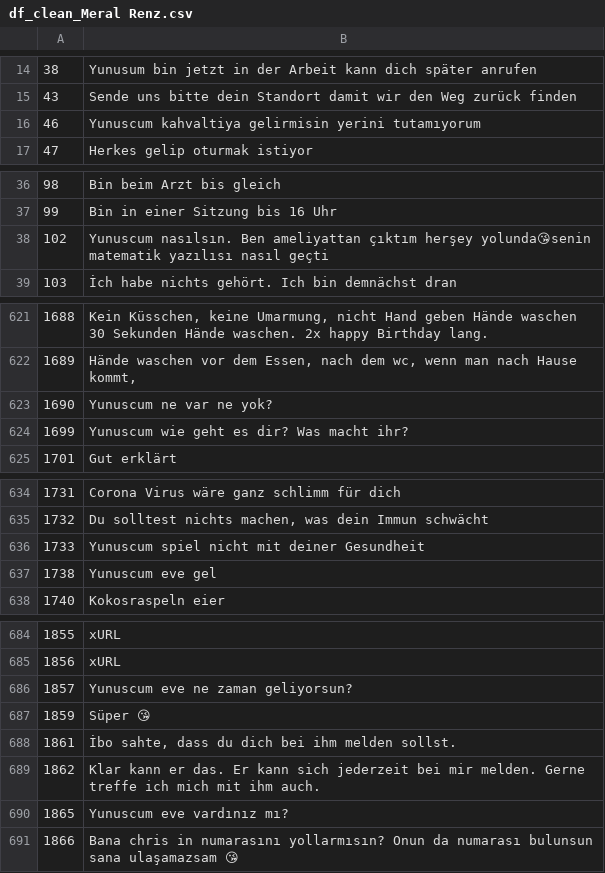
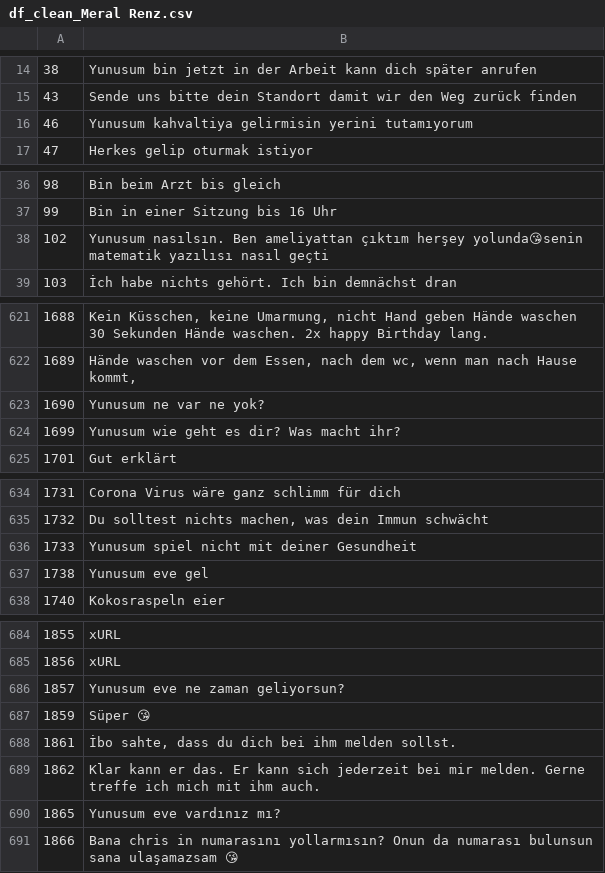
Before and after one commit to yunvs/WhatsAppReports, a CSV file: data/testing/exports/myfuncs/cleanse_df/df_clean_Meral Renz.csv, drawn as a sheet; only a part is shown, gaps mark what is left out; the diff covers the shown part only.

```diff
--- a/data/testing/exports/myfuncs/cleanse_df/df_clean_Meral Renz.csv
+++ b/data/testing/exports/myfuncs/cleanse_df/df_clean_Meral Renz.csv
@@ -15,3 +15,3 @@
 43,Sende uns bitte dein Standort damit wir den Weg zurück finden
-46,Yunuscum kahvaltiya gelirmisin yerini tutamıyorum
+46,Yunusum kahvaltiya gelirmisin yerini tutamıyorum
 47,Herkes gelip oturmak istiyor
@@ -37,3 +37,3 @@
 99,Bin in einer Sitzung bis 16 Uhr
-102,Yunuscum nasılsın. Ben ameliyattan çıktım herşey yolunda😘senin matematik yazılısı nasıl geçti
+102,Yunusum nasılsın. Ben ameliyattan çıktım herşey yolunda😘senin matematik yazılısı nasıl geçti
 103,İch habe nichts gehört. Ich bin demnächst dran
@@ -622,4 +622,4 @@
 1689,"Hände waschen vor dem Essen, nach dem wc, wenn man nach Hause kommt,"
-1690,Yunuscum ne var ne yok?
-1699,Yunuscum wie geht es dir? Was macht ihr?
+1690,Yunusum ne var ne yok?
+1699,Yunusum wie geht es dir? Was macht ihr?
 1701,Gut erklärt
@@ -635,4 +635,4 @@
 1732,"Du solltest nichts machen, was dein Immun schwächt"
-1733,Yunuscum spiel nicht mit deiner Gesundheit
-1738,Yunuscum eve gel
+1733,Yunusum spiel nicht mit deiner Gesundheit
+1738,Yunusum eve gel
 1740,Kokosraspeln eier
@@ -685,3 +685,3 @@
 1856,xURL
-1857,Yunuscum eve ne zaman geliyorsun?
+1857,Yunusum eve ne zaman geliyorsun?
 1859,Süper 😘
@@ -689,3 +689,3 @@
 1862,Klar kann er das. Er kann sich jederzeit bei mir melden. Gerne treffe ich mich mit ihm auch.
-1865,Yunuscum eve vardınız mı?
+1865,Yunusum eve vardınız mı?
 1866,Bana chris in numarasını yollarmısın? Onun da numarası bulunsun sana ulaşamazsam 😘
```
Also changed, not shown: 34 edited cells elsewhere in this file, data/testing/exports/database/chat_df.csv, data/testing/exports/database/cstats_df.csv, 16 other files.
